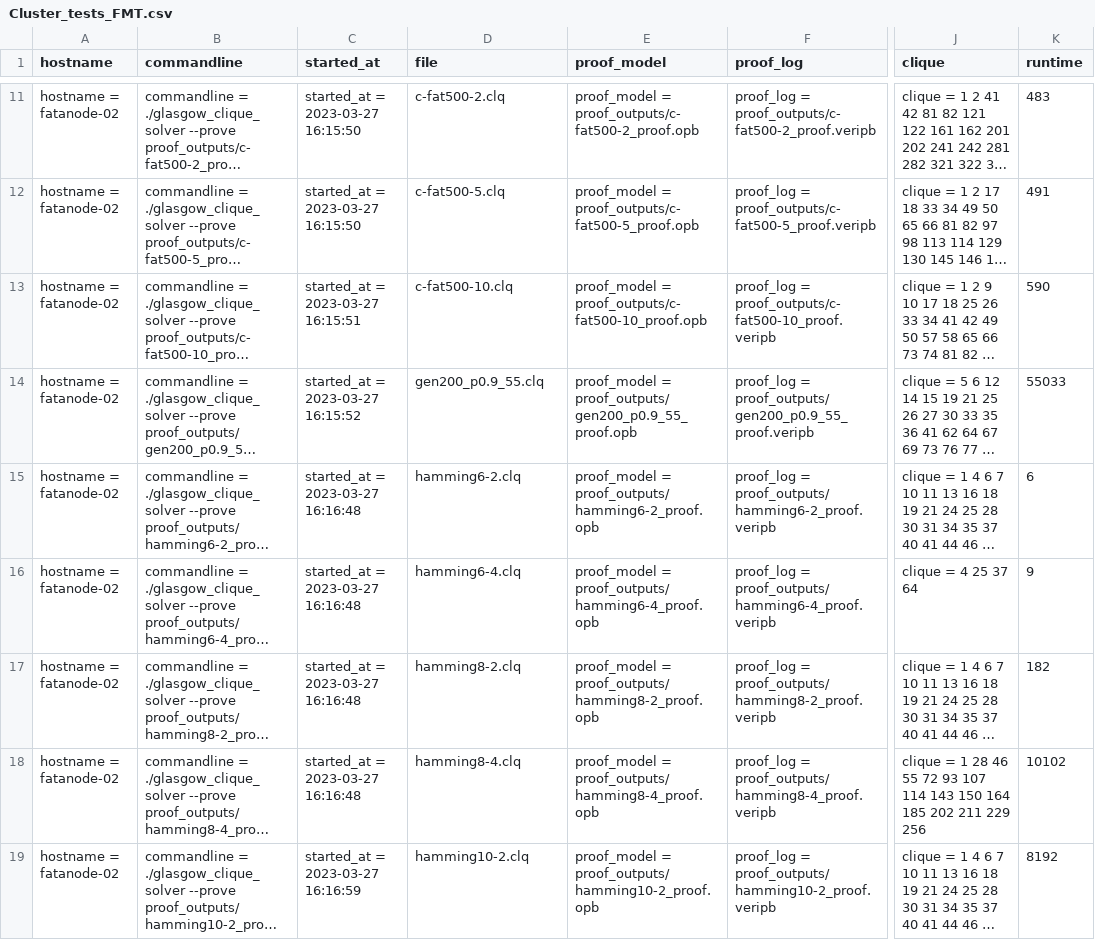
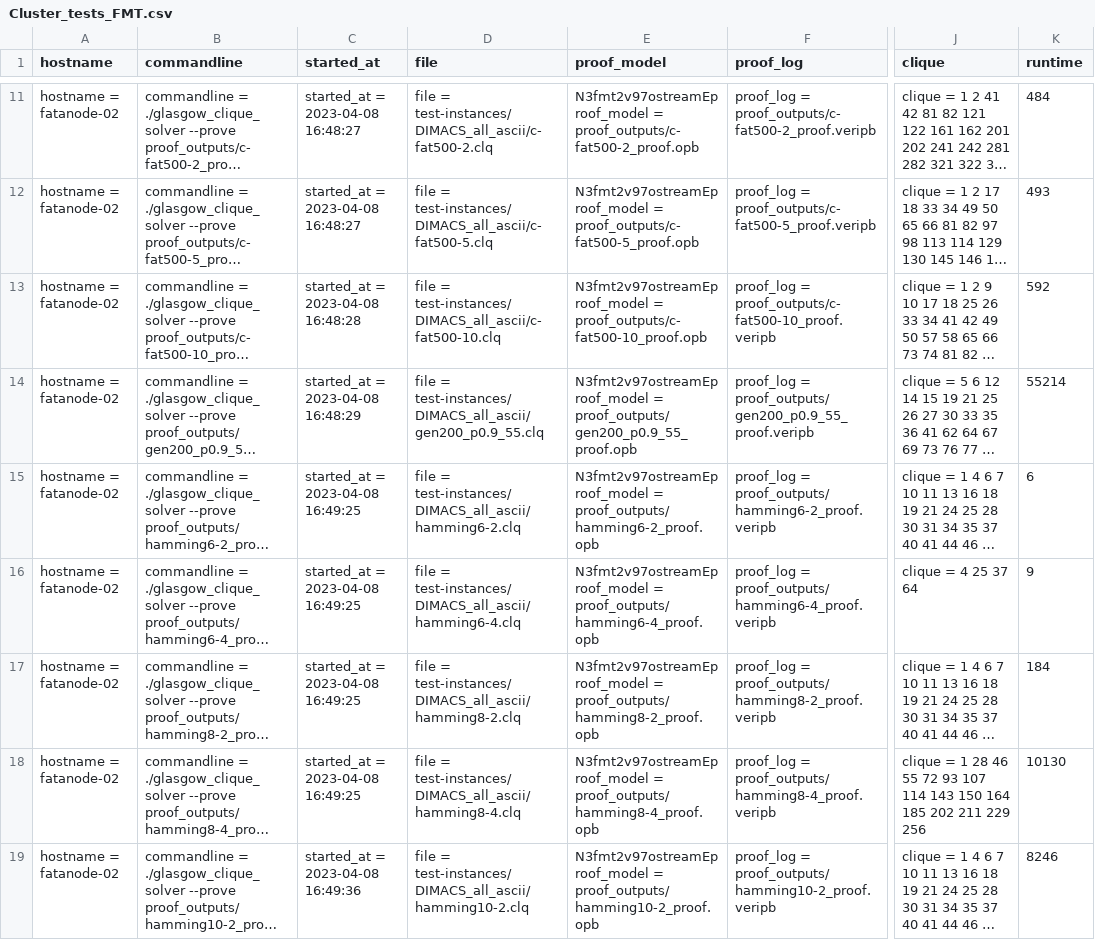
Before and after one commit to CJMartin99/Level_5_Project, a CSV file: results/results_0/Cluster_tests_FMT.csv, drawn as a sheet; only a part is shown, gaps mark what is left out; long unchanged cells end in …; the diff covers the shown part only; the diff names each change by its address in the sheet, - before the commit and + after, or states it on an @@ line.

```diff
--- a/results/results_0/Cluster_tests_FMT.csv
+++ b/results/results_0/Cluster_tests_FMT.csv
-C11:C12 (started_at): started_at = 2023-03-27 16:15:50
+C11:C12 (started_at): started_at = 2023-04-08 16:48:27
-D11 (file): c-fat500-2.clq
+D11 (file): file = test-instances/DIMACS_all_ascii/c-fat500-2.clq
-E11 (proof_model): proof_model = proof_outputs/c-fat500-2_proof.opb
+E11 (proof_model): N3fmt2v97ostreamEproof_model = proof_outputs/c-fat500-2_proof.opb
-K11 (runtime): 483
+K11 (runtime): 484
-D12 (file): c-fat500-5.clq
+D12 (file): file = test-instances/DIMACS_all_ascii/c-fat500-5.clq
-E12 (proof_model): proof_model = proof_outputs/c-fat500-5_proof.opb
+E12 (proof_model): N3fmt2v97ostreamEproof_model = proof_outputs/c-fat500-5_proof.opb
-K12 (runtime): 491
+K12 (runtime): 493
-C13 (started_at): started_at = 2023-03-27 16:15:51
+C13 (started_at): started_at = 2023-04-08 16:48:28
-D13 (file): c-fat500-10.clq
+D13 (file): file = test-instances/DIMACS_all_ascii/c-fat500-10.clq
-E13 (proof_model): proof_model = proof_outputs/c-fat500-10_proof.opb
+E13 (proof_model): N3fmt2v97ostreamEproof_model = proof_outputs/c-fat500-10_proof.opb
-K13 (runtime): 590
+K13 (runtime): 592
-C14 (started_at): started_at = 2023-03-27 16:15:52
+C14 (started_at): started_at = 2023-04-08 16:48:29
-D14 (file): gen200_p0.9_55.clq
+D14 (file): file = test-instances/DIMACS_all_ascii/gen200_p0.9_55.clq
-E14 (proof_model): proof_model = proof_outputs/gen200_p0.9_55_proof.opb
+E14 (proof_model): N3fmt2v97ostreamEproof_model = proof_outputs/gen200_p0.9_55_proof.opb
-K14 (runtime): 55033
+K14 (runtime): 55214
-C15:C18 (started_at): started_at = 2023-03-27 16:16:48
+C15:C18 (started_at): started_at = 2023-04-08 16:49:25
-D15 (file): hamming6-2.clq
+D15 (file): file = test-instances/DIMACS_all_ascii/hamming6-2.clq
-E15 (proof_model): proof_model = proof_outputs/hamming6-2_proof.opb
+E15 (proof_model): N3fmt2v97ostreamEproof_model = proof_outputs/hamming6-2_proof.opb
-D16 (file): hamming6-4.clq
+D16 (file): file = test-instances/DIMACS_all_ascii/hamming6-4.clq
-E16 (proof_model): proof_model = proof_outputs/hamming6-4_proof.opb
+E16 (proof_model): N3fmt2v97ostreamEproof_model = proof_outputs/hamming6-4_proof.opb
-D17 (file): hamming8-2.clq
+D17 (file): file = test-instances/DIMACS_all_ascii/hamming8-2.clq
-E17 (proof_model): proof_model = proof_outputs/hamming8-2_proof.opb
+E17 (proof_model): N3fmt2v97ostreamEproof_model = proof_outputs/hamming8-2_proof.opb
-K17 (runtime): 182
+K17 (runtime): 184
-D18 (file): hamming8-4.clq
+D18 (file): file = test-instances/DIMACS_all_ascii/hamming8-4.clq
-E18 (proof_model): proof_model = proof_outputs/hamming8-4_proof.opb
+E18 (proof_model): N3fmt2v97ostreamEproof_model = proof_outputs/hamming8-4_proof.opb
-K18 (runtime): 10102
+K18 (runtime): 10130
-C19 (started_at): started_at = 2023-03-27 16:16:59
+C19 (started_at): started_at = 2023-04-08 16:49:36
-D19 (file): hamming10-2.clq
+D19 (file): file = test-instances/DIMACS_all_ascii/hamming10-2.clq
-E19 (proof_model): proof_model = proof_outputs/hamming10-2_proof.opb
+E19 (proof_model): N3fmt2v97ostreamEproof_model = proof_outputs/hamming10-2_proof.opb
-K19 (runtime): 8192
+K19 (runtime): 8246
```
Also changed, not shown: 101 edited cells elsewhere in this file, results/results_0/Cluster_tests_Colour_Class.csv, results/results_1/Cluster_tests_FMT.csv, 32 other files.
